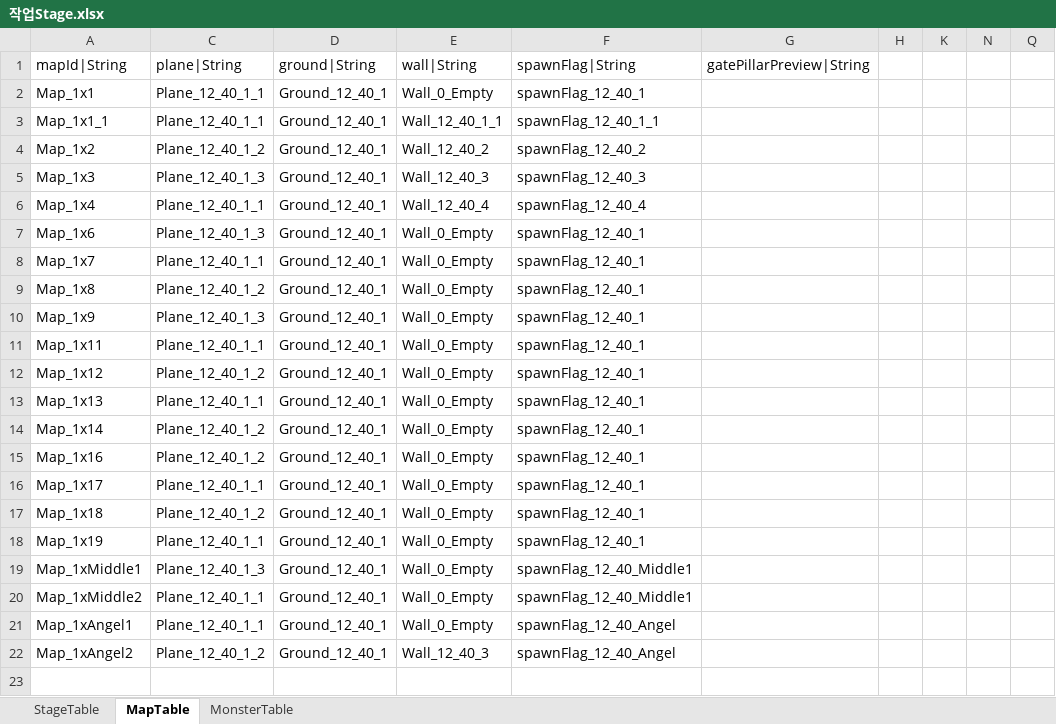
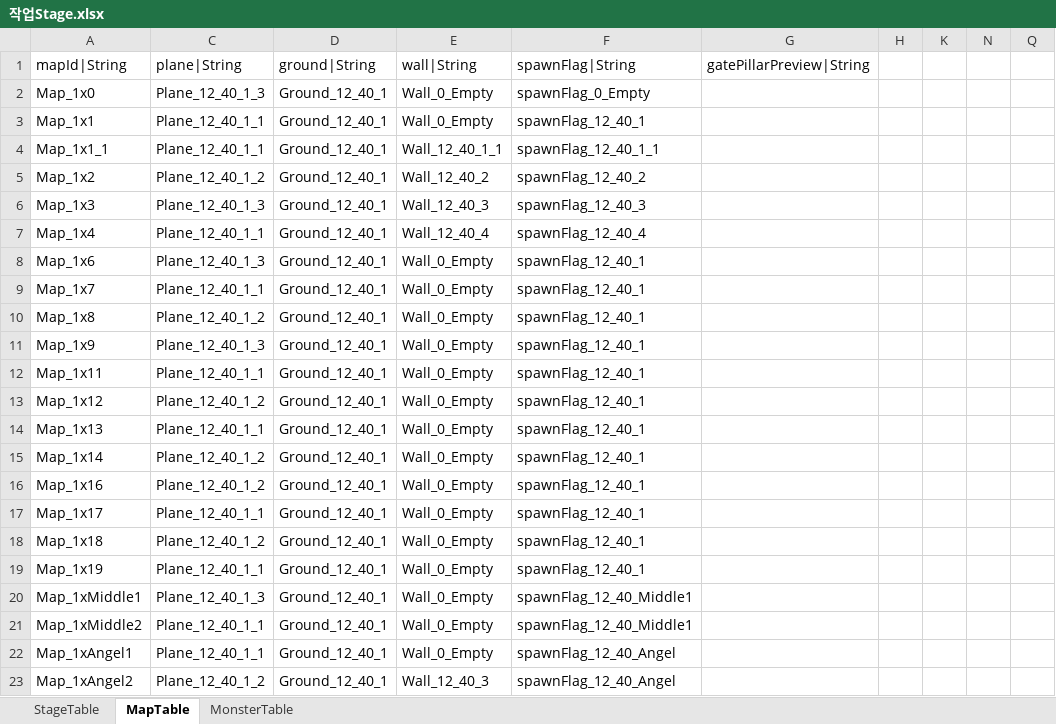
Before and after one commit to hayannal/ProjectNoname, an Excel workbook: Excel/작업Stage.xlsx, sheet MapTable, drawn as a sheet; values as stored, in another font and other column widths than the file's, no borders; the diff names each change by its address in the sheet, - before the commit and + after, or states it on an @@ line.

```diff
--- a/Excel/작업Stage.xlsx (sheet MapTable)
+++ b/Excel/작업Stage.xlsx (sheet MapTable)
+row 2: Map_1x0 | Plane_12_40_1_3 | Ground_12_40_1 | Wall_0_Empty | spawnFlag_0_Empty
```
Also changed, not shown: sheet StageTable, hidden cells, Excel/Stage.xlsx, 4 other files.
